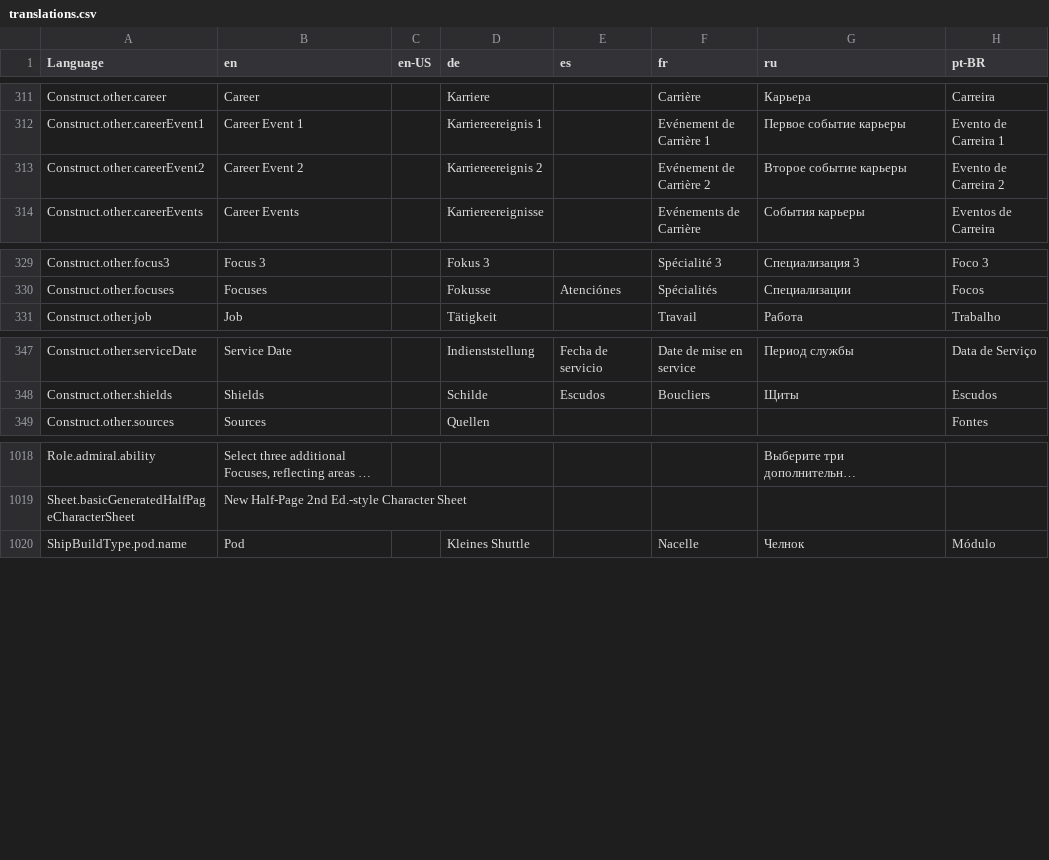
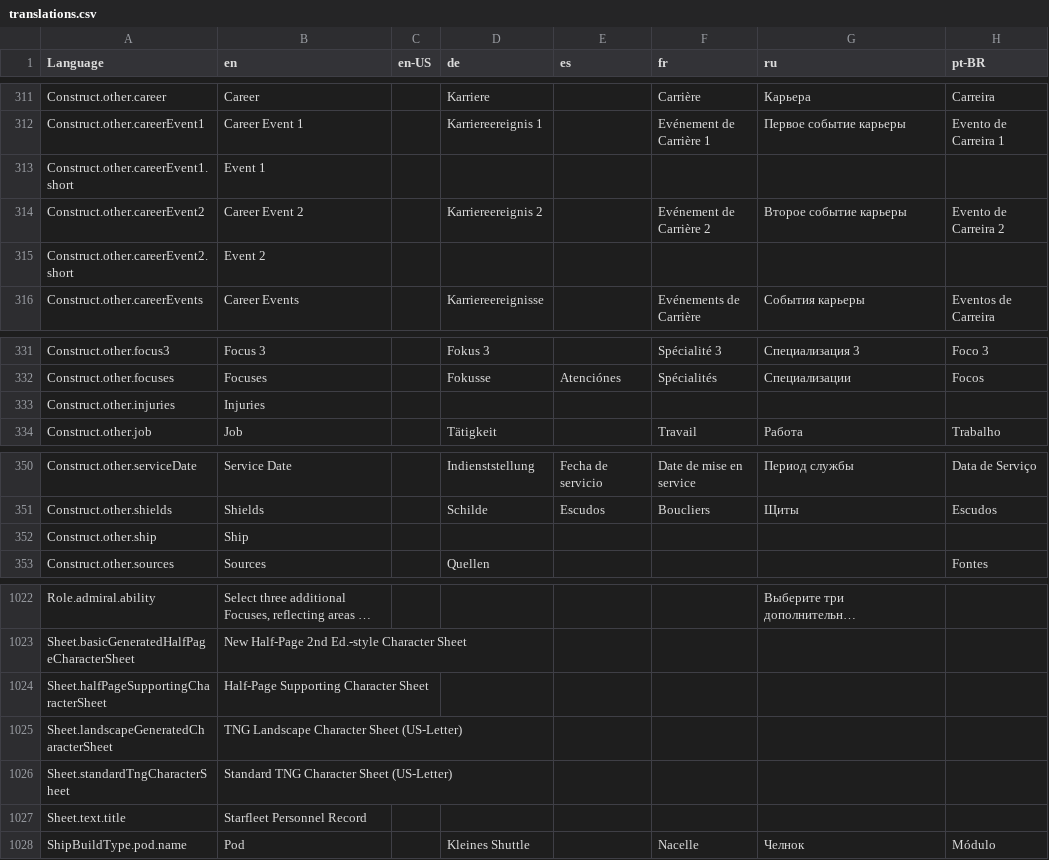
Before and after one commit to bcholmes/StarTrek2d20, a CSV file: translation/translations.csv, drawn as a sheet; only a part is shown, gaps mark what is left out; long unchanged cells end in …; the diff names each change by its address in the sheet, - before the commit and + after, or states it on an @@ line.

Commit message:
major revision to Landscape character sheet to support translation

```diff
--- a/translation/translations.csv
+++ b/translation/translations.csv
+row 313: Construct.other.careerEvent1.short | Event 1
+row 315: Construct.other.careerEvent2.short | Event 2
+row 333: Construct.other.injuries | Injuries
+row 352: Construct.other.ship | Ship
+row 1024: Sheet.halfPageSupportingCharacterSheet | Half-Page Supporting Character Sheet
+row 1025: Sheet.landscapeGeneratedCharacterSheet | TNG Landscape Character Sheet (US-Letter)
+row 1026: Sheet.standardTngCharacterSheet | Standard TNG Character Sheet (US-Letter)
+row 1027: Sheet.text.title | Starfleet Personnel Record
```
Also changed, not shown: 13 other files.
